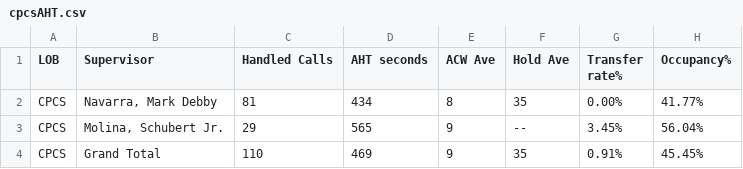
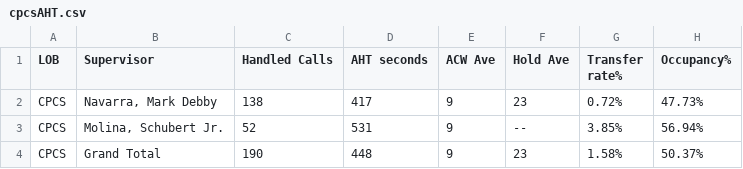
Before and after one commit to mosaicphl/CPCSAHTinterval, a CSV file: cpcsAHT.csv, drawn as a sheet.

```diff
--- a/cpcsAHT.csv
+++ b/cpcsAHT.csv
@@ -1,4 +1,4 @@
 LOB,Supervisor,Handled Calls ,AHT seconds,ACW Ave,Hold Ave,Transfer rate%,Occupancy%
-CPCS,"Navarra, Mark Debby",81,434,8,35,0.00%,41.77%
-CPCS,"Molina, Schubert Jr.",29,565,9,--,3.45%,56.04%
-CPCS,Grand Total,110,469,9,35,0.91%,45.45%
+CPCS,"Navarra, Mark Debby",138,417,9,23,0.72%,47.73%
+CPCS,"Molina, Schubert Jr.",52,531,9,--,3.85%,56.94%
+CPCS,Grand Total,190,448,9,23,1.58%,50.37%
```
Also changed, not shown: cpcs.csv.
